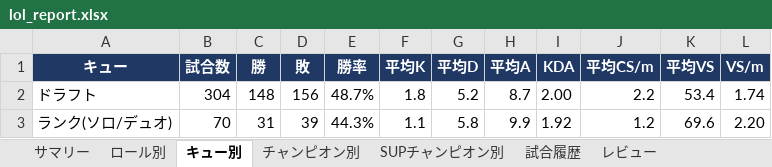
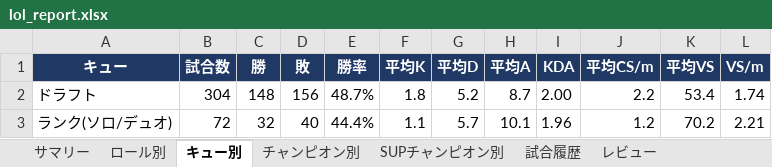
Before and after one commit to kenchi1209-hub/LoL-SUP-Tracker, an Excel workbook: data/excel/lol_report.xlsx, sheet キュー別, drawn as a sheet; values as stored, in another font and other column widths than the file's, no borders; conditional formats not drawn; the diff names each change by its address in the sheet, - before the commit and + after, or states it on an @@ line.

```diff
--- a/data/excel/lol_report.xlsx (sheet キュー別)
+++ b/data/excel/lol_report.xlsx (sheet キュー別)
-B3 (試合数): 70
+B3 (試合数): 72
-C3 (勝): 31
+C3 (勝): 32
-D3 (敗): 39
+D3 (敗): 40
-E3 (勝率): 44.3%
+E3 (勝率): 44.4%
-G3 (平均D): 5.8
+G3 (平均D): 5.7
-H3 (平均A): 9.9
+H3 (平均A): 10.1
-I3 (KDA): 1.92
+I3 (KDA): 1.96
-K3 (平均VS): 69.6
+K3 (平均VS): 70.2
-L3 (VS/m): 2.20
+L3 (VS/m): 2.21
```
Also changed, not shown: sheet 試合履歴, sheet レビュー, sheet サマリー, sheet SUPチャンピオン別, sheet チャンピオン別, sheet ロール別, 9 other files.
